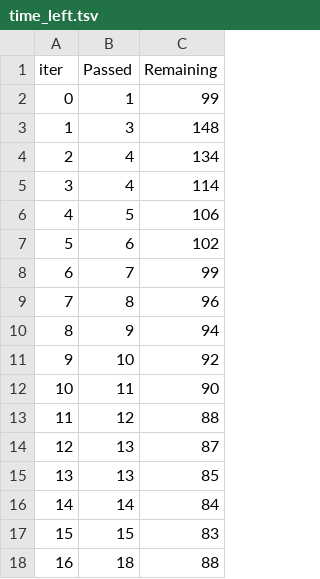
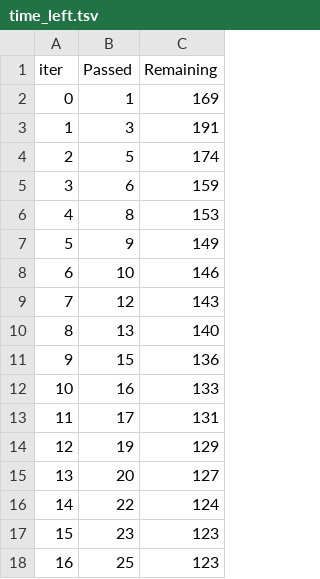
Before and after one commit to Subamprasad/mlops, a TSV file: catboost_info/time_left.tsv, drawn as a sheet; only a part is shown; the diff covers the shown part only.

```diff
--- a/catboost_info/time_left.tsv
+++ b/catboost_info/time_left.tsv
@@ -1,18 +1,18 @@
 iter	Passed	Remaining
-0	1	99
-1	3	148
-2	4	134
-3	4	114
-4	5	106
-5	6	102
-6	7	99
-7	8	96
-8	9	94
-9	10	92
-10	11	90
-11	12	88
-12	13	87
-13	13	85
-14	14	84
-15	15	83
-16	18	88
+0	1	169
+1	3	191
+2	5	174
+3	6	159
+4	8	153
+5	9	149
+6	10	146
+7	12	143
+8	13	140
+9	15	136
+10	16	133
+11	17	131
+12	19	129
+13	20	127
+14	22	124
+15	23	123
+16	25	123
```
Also changed, not shown: 163 edited cells elsewhere in this file, 5 other files.
